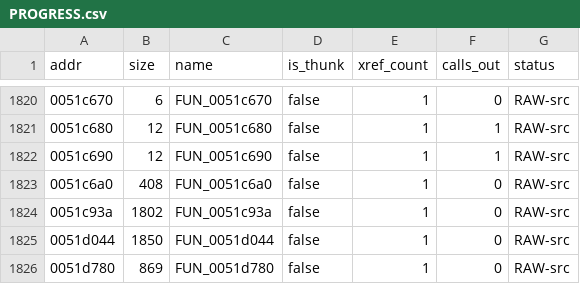
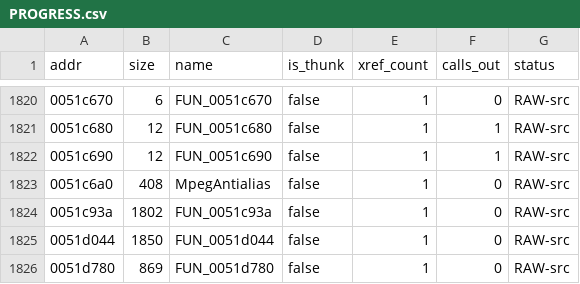
Before and after one commit to colemancda/GunBound-Decomp, a CSV file: PROGRESS.csv, drawn as a sheet; only a part is shown, gaps mark what is left out.

Commit message:
Name FUN_0051c6a0 MpegAntialias.
Layer III alias-reduction butterflies at each subband boundary. The name rests on evidence from outside the body: Reached through MpegAntialiasThunk (0x518100) from DecodeMpegLayerIIIGranule once per channel with (samples, number of subbands). Each iteration does the eight ISO 11172-3 butterflies (xr[-1-i], xr[i]) with the cs and ca pairs at 0xf25ac0..0xf25afc, advancing 18 samples (0x48 bytes) per subband boundary; those cs/ca values are produced by InitMpegLayerIIITables from the ISO ci coefficients.

```diff
--- a/PROGRESS.csv
+++ b/PROGRESS.csv
@@ -1822,3 +1822,3 @@ addr,size,name,is_thunk,xref_count,calls_out,status
 0051c690,12,FUN_0051c690,false,1,1,RAW-src
-0051c6a0,408,FUN_0051c6a0,false,1,0,RAW-src
+0051c6a0,408,MpegAntialias,false,1,0,RAW-src
 0051c93a,1802,FUN_0051c93a,false,1,0,RAW-src
```
Also changed, not shown: 3 other files.
